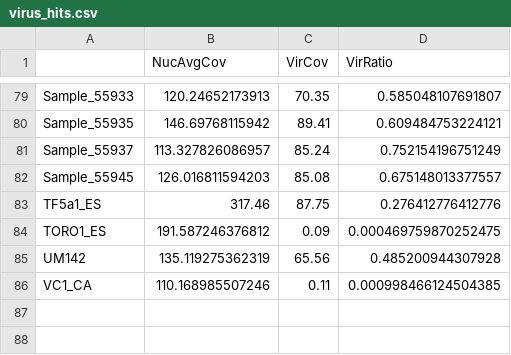
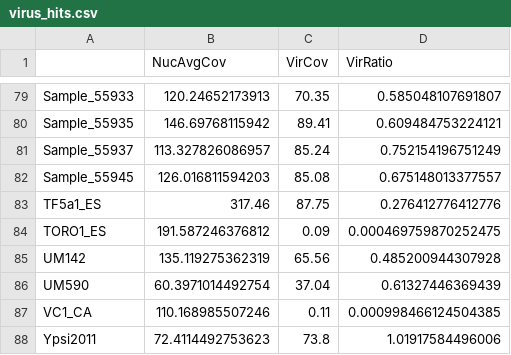
Before and after one commit to stajichlab/Bd_popgenomics_assemblies, a CSV file: Bd_virus_variation/virus_hits.csv, drawn as a sheet; only a part is shown, gaps mark what is left out.

```diff
--- a/Bd_virus_variation/virus_hits.csv
+++ b/Bd_virus_variation/virus_hits.csv
@@ -85,2 +85,4 @@
 "UM142",135.119275362319,65.56,0.485200944307928
+"UM590",60.3971014492754,37.04,0.61327446369439
 "VC1_CA",110.168985507246,0.11,0.000998466124504385
+"Ypsi2011",72.4114492753623,73.8,1.01917584496006
```
Also changed, not shown: 12 other files.
